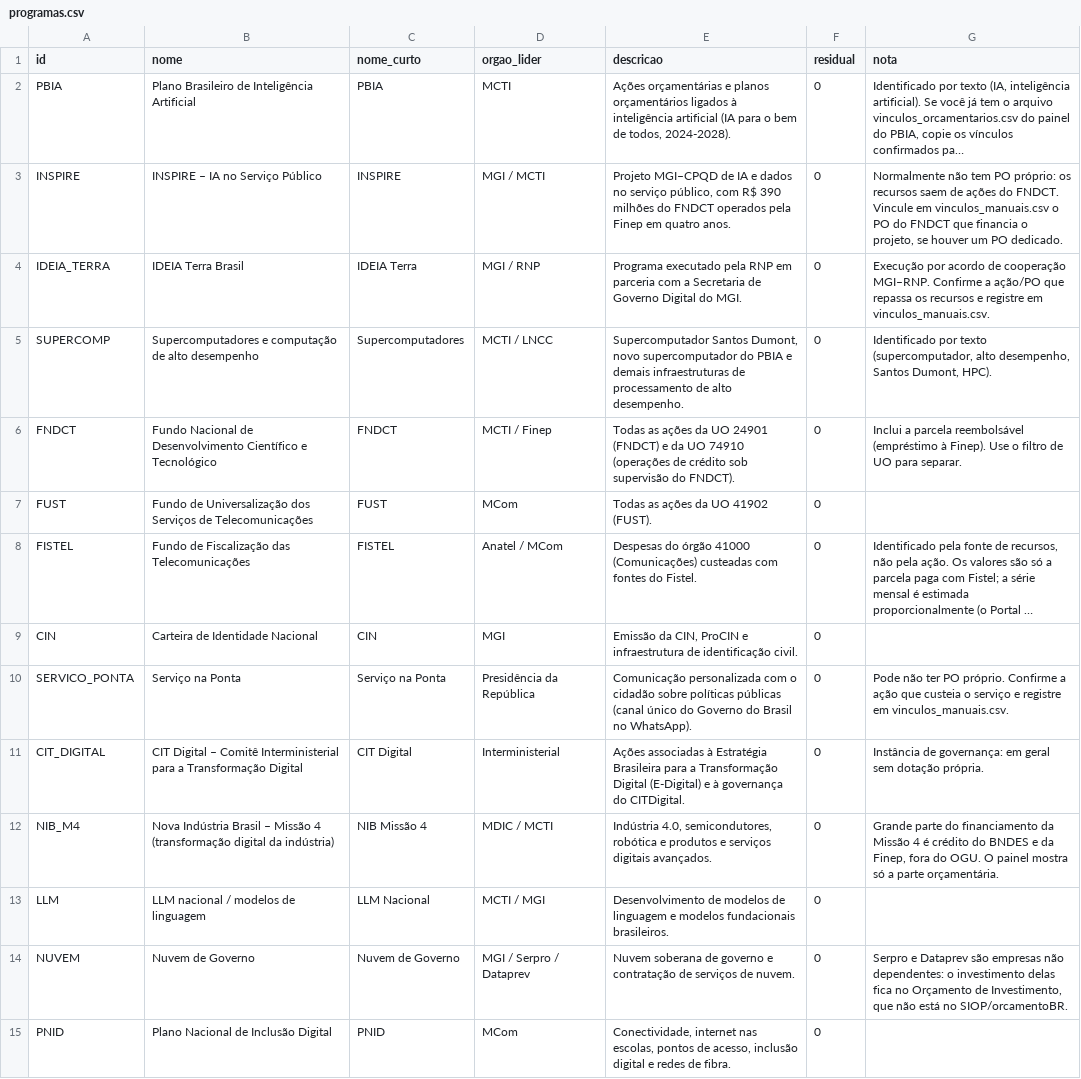
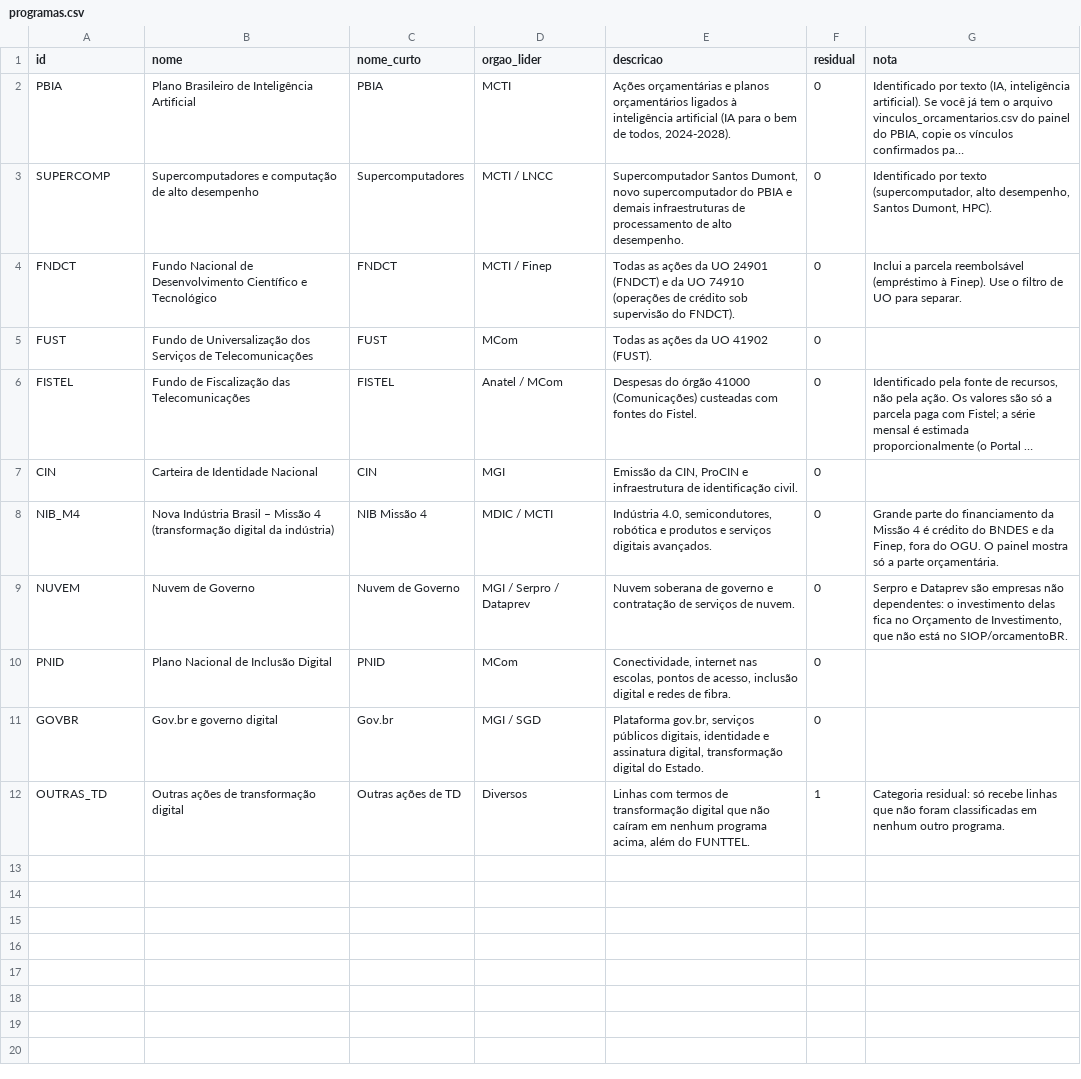
Before and after one commit to atrfisch/painel-transformacao-digital, a CSV file: config/programas.csv, drawn as a sheet; only a part is shown; the shorter side is filled out with more unchanged rows; long unchanged cells end in …; the diff names each change by its address in the sheet, - before the commit and + after, or states it on an @@ line.

```diff
--- a/config/programas.csv
+++ b/config/programas.csv
-row 3: INSPIRE | INSPIRE – IA no Serviço Público | INSPIRE | MGI / MCTI | Projeto MGI–CPQD de IA e dados no serviço público, com R$ 390 milhões do FNDCT operados pela Finep em quatro anos. | 0 | Normalmente não tem PO próprio: os recursos saem de ações do FNDCT. Vincule em vinculos_manuais.csv o PO do FNDCT que financia o projeto, se houver um PO dedicado.
-row 4: IDEIA_TERRA | IDEIA Terra Brasil | IDEIA Terra | MGI / RNP | Programa executado pela RNP em parceria com a Secretaria de Governo Digital do MGI. | 0 | Execução por acordo de cooperação MGI–RNP. Confirme a ação/PO que repassa os recursos e registre em vinculos_manuais.csv.
-row 10: SERVICO_PONTA | Serviço na Ponta | Serviço na Ponta | Presidência da República | Comunicação personalizada com o cidadão sobre políticas públicas (canal único do Governo do Brasil no WhatsApp). | 0 | Pode não ter PO próprio. Confirme a ação que custeia o serviço e registre em vinculos_manuais.csv.
-row 11: CIT_DIGITAL | CIT Digital – Comitê Interministerial para a Transformação Digital | CIT Digital | Interministerial | Ações associadas à Estratégia Brasileira para a Transformação Digital (E-Digital) e à governança do CITDigital. | 0 | Instância de governança: em geral sem dotação própria.
-row 13: LLM | LLM nacional / modelos de linguagem | LLM Nacional | MCTI / MGI | Desenvolvimento de modelos de linguagem e modelos fundacionais brasileiros. | 0
```
Also changed, not shown: config/regras.csv, 4 other files.
